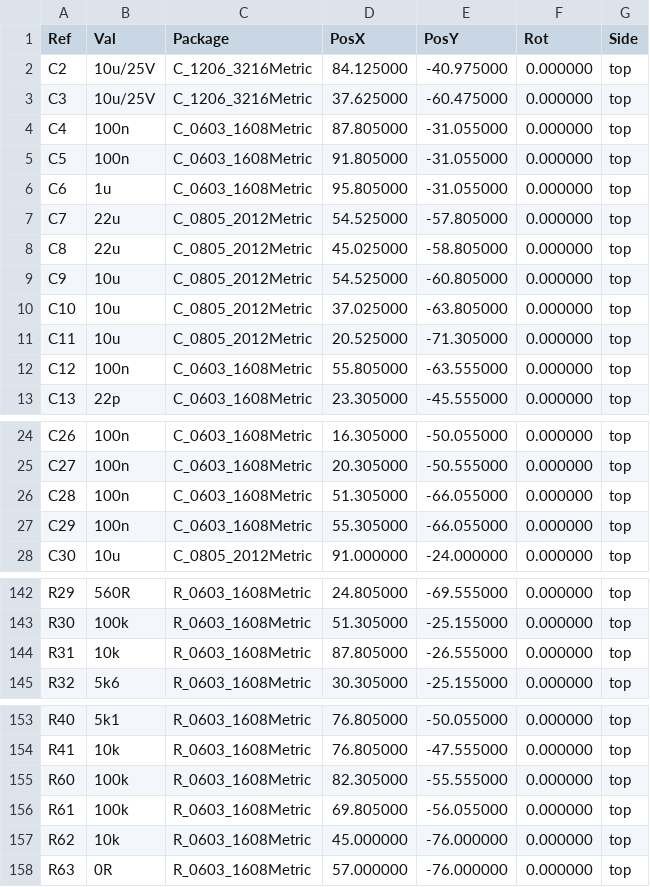
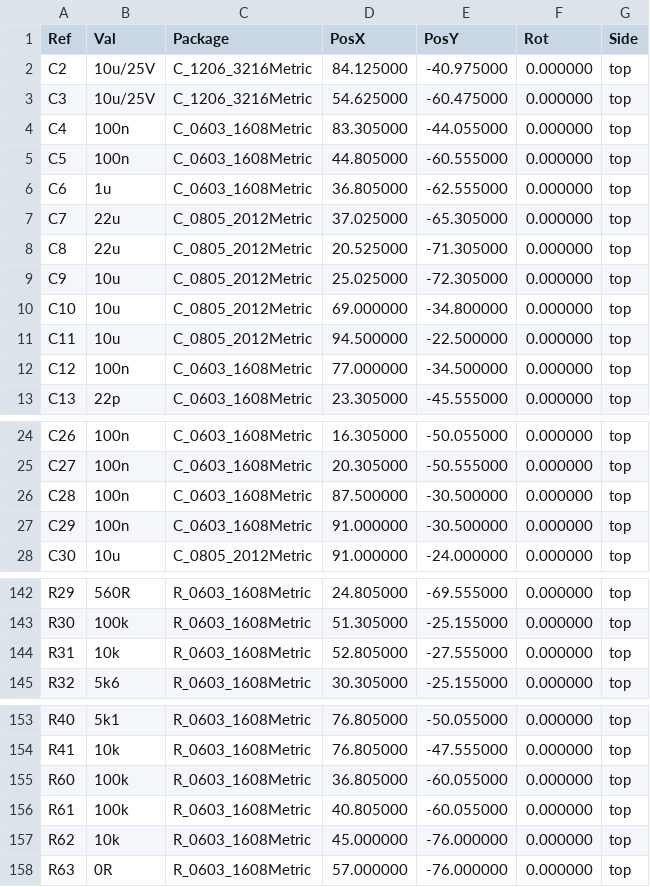
Before and after one commit to joelbettschen2010-dotcom/-, a CSV file: speaker-project/pcb/main-board/fab/main-board-positions.csv, drawn as a sheet; only a part is shown, gaps mark what is left out; the diff covers the shown part only.

```diff
--- a/speaker-project/pcb/main-board/fab/main-board-positions.csv
+++ b/speaker-project/pcb/main-board/fab/main-board-positions.csv
@@ -2,12 +2,12 @@ Ref,Val,Package,PosX,PosY,Rot,Side
 "C2","10u/25V","C_1206_3216Metric",84.125000,-40.975000,0.000000,top
-"C3","10u/25V","C_1206_3216Metric",37.625000,-60.475000,0.000000,top
-"C4","100n","C_0603_1608Metric",87.805000,-31.055000,0.000000,top
-"C5","100n","C_0603_1608Metric",91.805000,-31.055000,0.000000,top
-"C6","1u","C_0603_1608Metric",95.805000,-31.055000,0.000000,top
-"C7","22u","C_0805_2012Metric",54.525000,-57.805000,0.000000,top
-"C8","22u","C_0805_2012Metric",45.025000,-58.805000,0.000000,top
-"C9","10u","C_0805_2012Metric",54.525000,-60.805000,0.000000,top
-"C10","10u","C_0805_2012Metric",37.025000,-63.805000,0.000000,top
-"C11","10u","C_0805_2012Metric",20.525000,-71.305000,0.000000,top
-"C12","100n","C_0603_1608Metric",55.805000,-63.555000,0.000000,top
+"C3","10u/25V","C_1206_3216Metric",54.625000,-60.475000,0.000000,top
+"C4","100n","C_0603_1608Metric",83.305000,-44.055000,0.000000,top
+"C5","100n","C_0603_1608Metric",44.805000,-60.555000,0.000000,top
+"C6","1u","C_0603_1608Metric",36.805000,-62.555000,0.000000,top
+"C7","22u","C_0805_2012Metric",37.025000,-65.305000,0.000000,top
+"C8","22u","C_0805_2012Metric",20.525000,-71.305000,0.000000,top
+"C9","10u","C_0805_2012Metric",25.025000,-72.305000,0.000000,top
+"C10","10u","C_0805_2012Metric",69.000000,-34.800000,0.000000,top
+"C11","10u","C_0805_2012Metric",94.500000,-22.500000,0.000000,top
+"C12","100n","C_0603_1608Metric",77.000000,-34.500000,0.000000,top
 "C13","22p","C_0603_1608Metric",23.305000,-45.555000,0.000000,top
@@ -25,4 +25,4 @@ Ref,Val,Package,PosX,PosY,Rot,Side
 "C27","100n","C_0603_1608Metric",20.305000,-50.555000,0.000000,top
-"C28","100n","C_0603_1608Metric",51.305000,-66.055000,0.000000,top
-"C29","100n","C_0603_1608Metric",55.305000,-66.055000,0.000000,top
+"C28","100n","C_0603_1608Metric",87.500000,-30.500000,0.000000,top
+"C29","100n","C_0603_1608Metric",91.000000,-30.500000,0.000000,top
 "C30","10u","C_0805_2012Metric",91.000000,-24.000000,0.000000,top
@@ -143,3 +143,3 @@ Ref,Val,Package,PosX,PosY,Rot,Side
 "R30","100k","R_0603_1608Metric",51.305000,-25.155000,0.000000,top
-"R31","10k","R_0603_1608Metric",87.805000,-26.555000,0.000000,top
+"R31","10k","R_0603_1608Metric",52.805000,-27.555000,0.000000,top
 "R32","5k6","R_0603_1608Metric",30.305000,-25.155000,0.000000,top
@@ -154,4 +154,4 @@ Ref,Val,Package,PosX,PosY,Rot,Side
 "R41","10k","R_0603_1608Metric",76.805000,-47.555000,0.000000,top
-"R60","100k","R_0603_1608Metric",82.305000,-55.555000,0.000000,top
-"R61","100k","R_0603_1608Metric",69.805000,-56.055000,0.000000,top
+"R60","100k","R_0603_1608Metric",36.805000,-60.055000,0.000000,top
+"R61","100k","R_0603_1608Metric",40.805000,-60.055000,0.000000,top
 "R62","10k","R_0603_1608Metric",45.000000,-76.000000,0.000000,top
```
Also changed, not shown: 69 edited cells elsewhere in this file, 40 other files.
